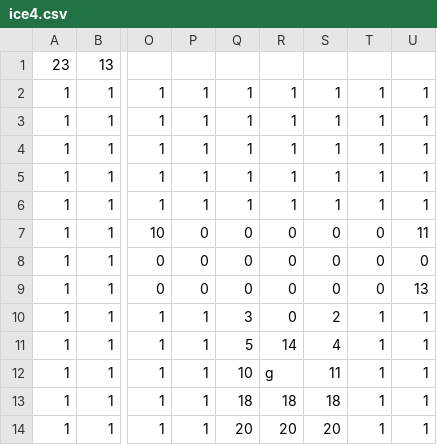
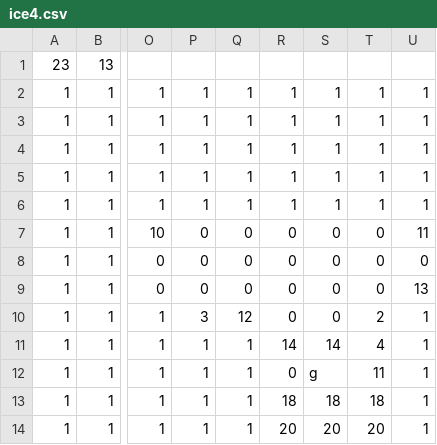
Before and after one commit to TeamTrickle/Trickle, a CSV file: trickleLibrary/OG2D/data/map/ice4.csv, drawn as a sheet; only a part is shown, gaps mark what is left out; the diff names each change by its address in the sheet, - before the commit and + after, or states it on an @@ line.

```diff
--- a/trickleLibrary/OG2D/data/map/ice4.csv
+++ b/trickleLibrary/OG2D/data/map/ice4.csv
-P10: 1
+P10: 3
-Q10: 3
+Q10: 12
-S10: 2
+S10: 0
-T10: 1
+T10: 2
-Q11: 5
+Q11: 1
-S11: 4
+S11: 14
-T11: 1
+T11: 4
-Q12: 10
+Q12: 1
-R12: g
+R12: 0
-S12: 11
+S12: g
-T12: 1
+T12: 11
-Q13: 18
+Q13: 1
-T13: 1
+T13: 18
-Q14: 20
+Q14: 1
-T14: 1
+T14: 20
```
Also changed, not shown: trickleLibrary/OG2D/data/map/water1.csv, 1 other file.
